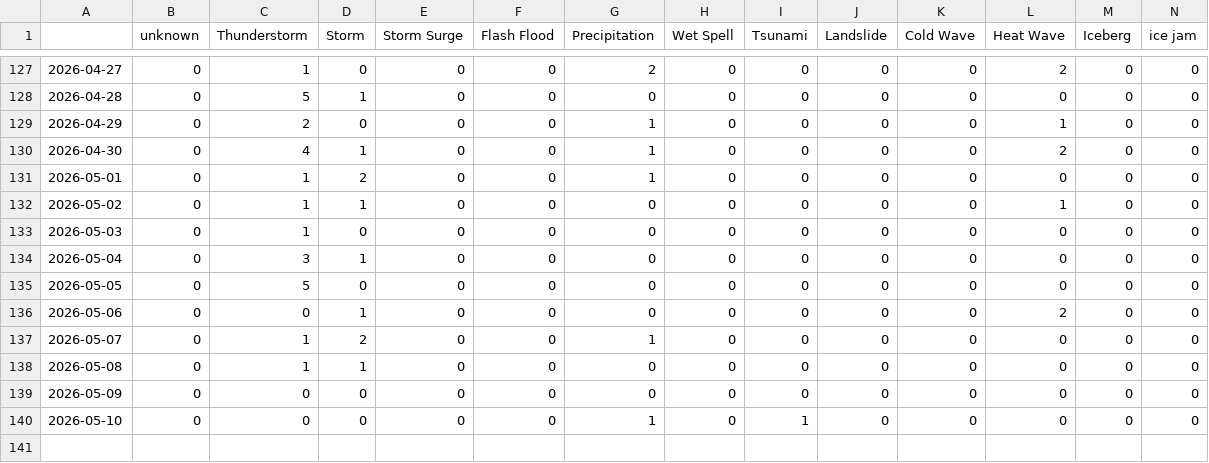
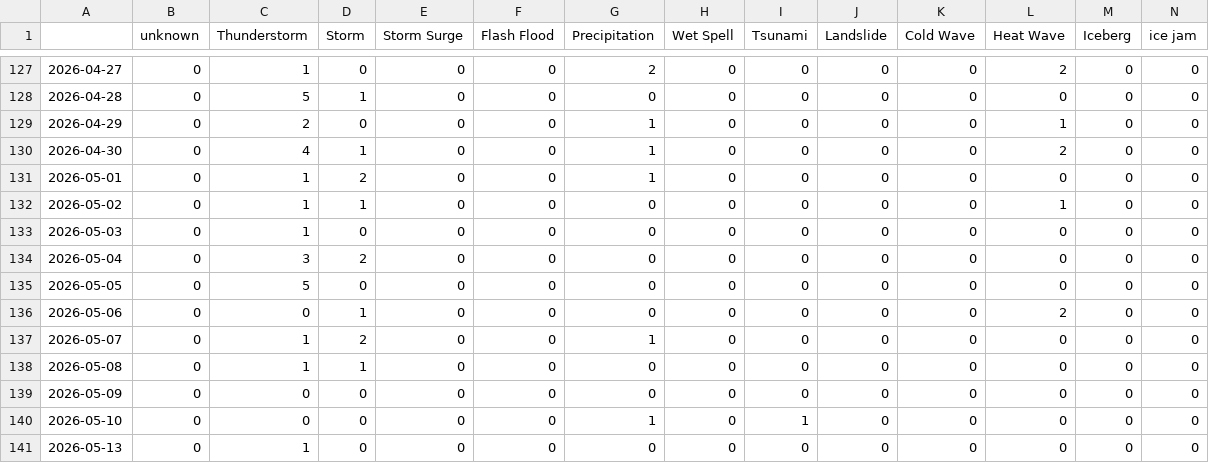
Before and after one commit to hannak555-news/HindiExtremes, a CSV file: csv/extremes_date.csv, drawn as a sheet; only a part is shown, gaps mark what is left out; rows hold the shown columns only; the diff names each change by its address in the sheet, - before the commit and + after, or states it on an @@ line.

```diff
--- a/csv/extremes_date.csv
+++ b/csv/extremes_date.csv
-D134 (Storm): 1
+D134 (Storm): 2
+row 141: 2026-05-13 | 0 | 1 | 0 | 0 | 0 | 0 | 0 | 0 | 0 | 0 | 0 | 0 | 0
```
Also changed, not shown: 4 other files.
